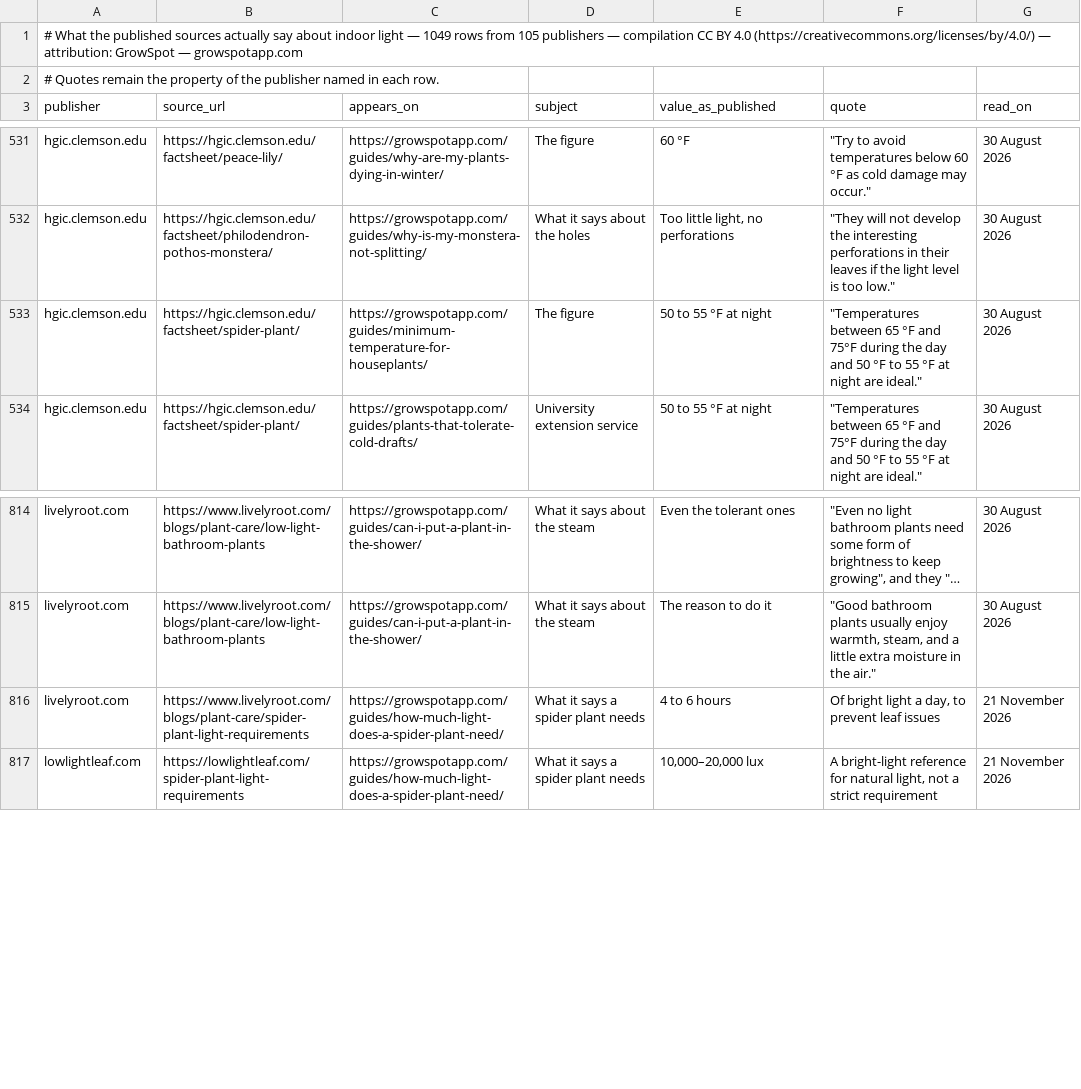
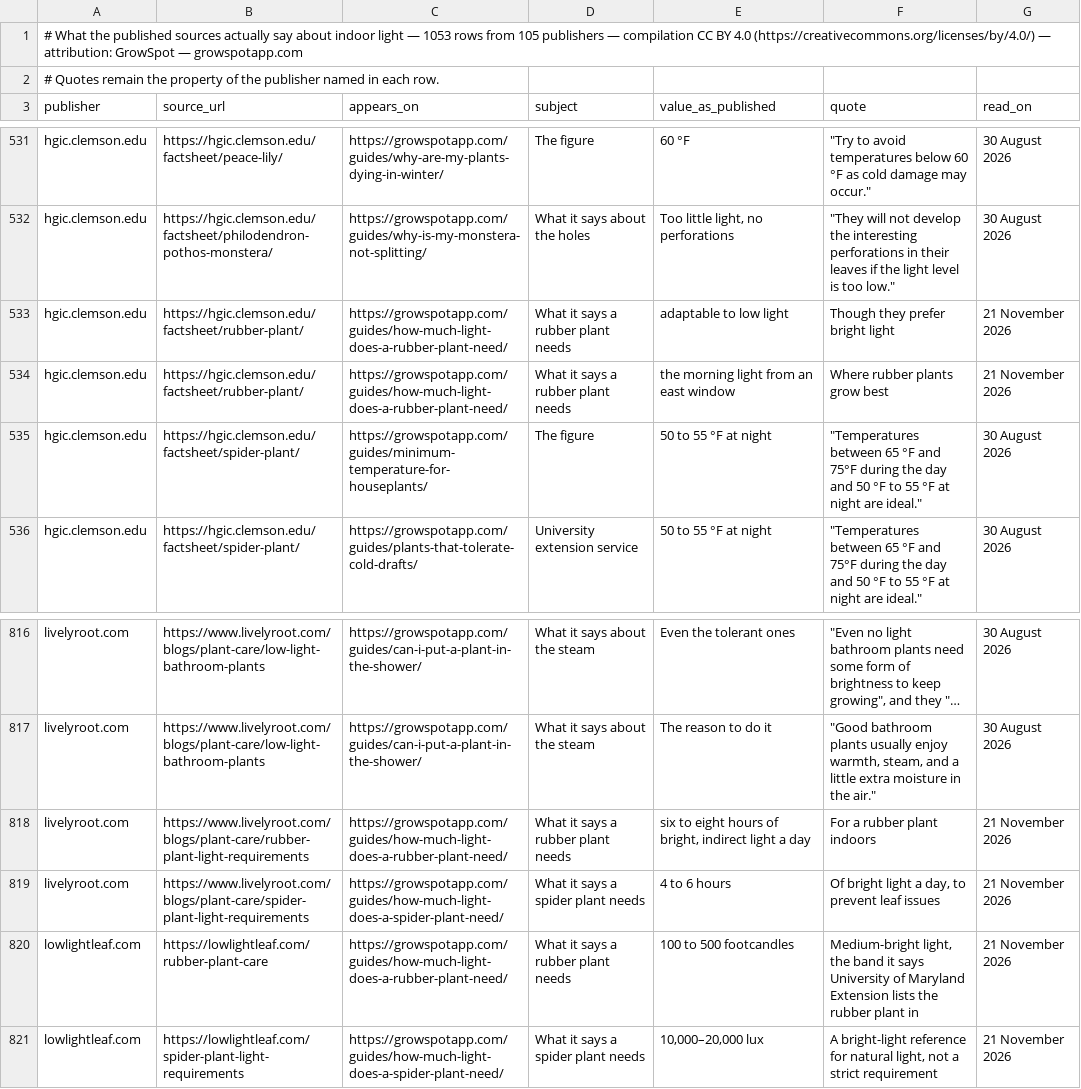
Before and after one commit to ranson0318-dot/growspot-light-dataset, a CSV file: data/published-light-figures.csv, drawn as a sheet; only a part is shown, gaps mark what is left out; long unchanged cells end in …; the diff names each change by its address in the sheet, - before the commit and + after, or states it on an @@ line.

Commit message:
data: published light figures to 1,053 (rubber plant light page, 2026-11-21)

```diff
--- a/data/published-light-figures.csv
+++ b/data/published-light-figures.csv
-A1 (publisher): …light — 1049 rows from…
+A1 (publisher): …light — 1053 rows from…
+row 533: hgic.clemson.edu | https://hgic.clemson.edu/factsheet/rubber-plant/ | https://growspotapp.com/guides/how-much-light-does-a-rubber-plant-need/ | What it says a rubber plant needs | adaptable to low light | Though they prefer bright light | 21 November 2026
+row 534: hgic.clemson.edu | https://hgic.clemson.edu/factsheet/rubber-plant/ | https://growspotapp.com/guides/how-much-light-does-a-rubber-plant-need/ | What it says a rubber plant needs | the morning light from an east window | Where rubber plants grow best | 21 November 2026
+row 818: livelyroot.com | https://www.livelyroot.com/blogs/plant-care/rubber-plant-light-requirements | https://growspotapp.com/guides/how-much-light-does-a-rubber-plant-need/ | What it says a rubber plant needs | six to eight hours of bright, indirect light a day | For a rubber plant indoors | 21 November 2026
+row 820: lowlightleaf.com | https://lowlightleaf.com/rubber-plant-care | https://growspotapp.com/guides/how-much-light-does-a-rubber-plant-need/ | What it says a rubber plant needs | 100 to 500 footcandles | Medium-bright light, the band it says University of Maryland Extension lists the rubber plant in | 21 November 2026
```
Also changed, not shown: 2 other files.
